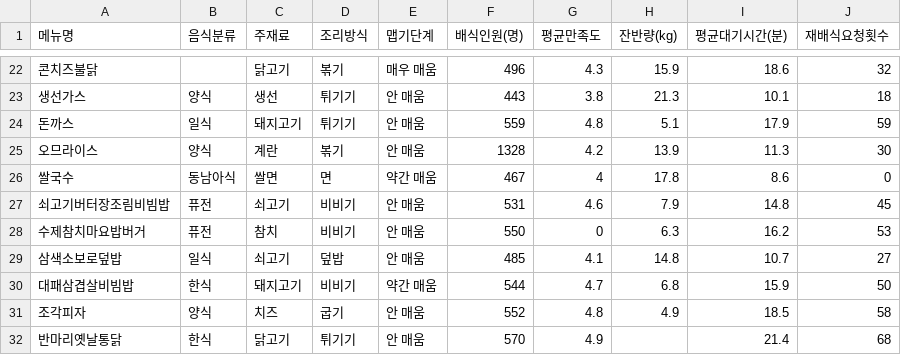
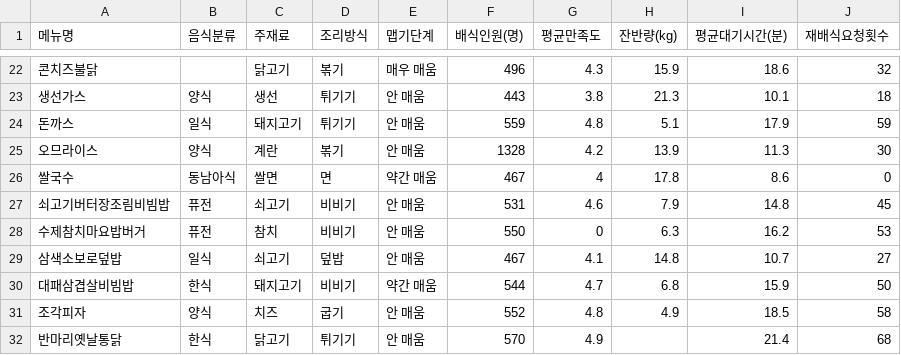
Before and after one commit to js-ie/jsswdata, a CSV file: menu_analysis.csv.csv, drawn as a sheet; only a part is shown, gaps mark what is left out.

Commit message:
Restore original content of menu_analysis.csv.csv
Restored original content of menu_analysis.csv.csv after removal of the first line.

```diff
--- a/menu_analysis.csv.csv
+++ b/menu_analysis.csv.csv
@@ -28,3 +28,3 @@
 수제참치마요밥버거,퓨전,참치,비비기,안 매움,550,0,6.3,16.2,53
-삼색소보로덮밥,일식,쇠고기,덮밥,안 매움,485,4.1,14.8,10.7,27
+삼색소보로덮밥,일식,쇠고기,덮밥,안 매움,467,4.1,14.8,10.7,27
 대패삼겹살비빔밥,한식,돼지고기,비비기,약간 매움,544,4.7,6.8,15.9,50
```
